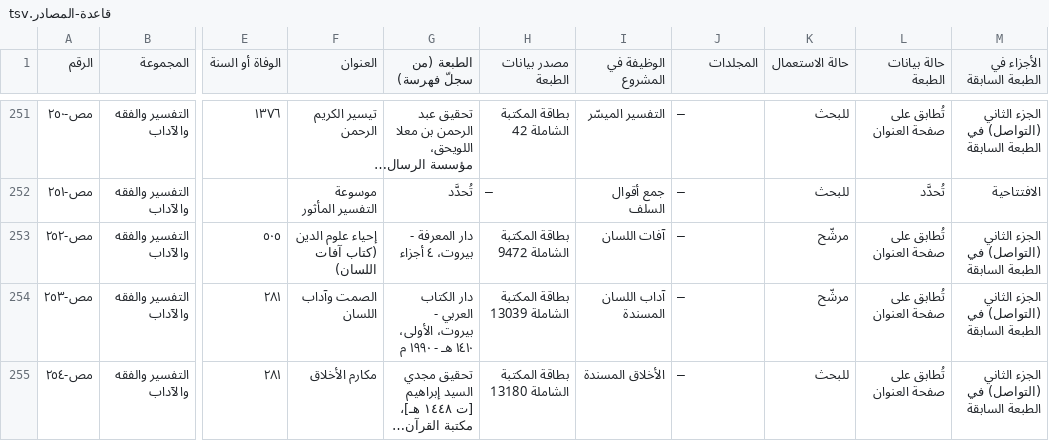
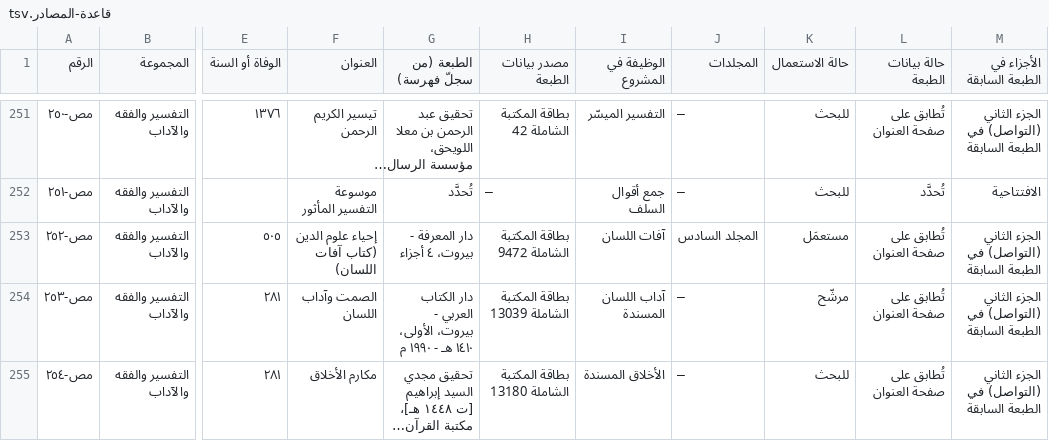
Before and after one commit to ahmadsulaimiy1/My-books, a TSV file: books/sinaat-al-mutakallim/book/_production/المصادر/قاعدة-المصادر.tsv, drawn as a sheet; only a part is shown, gaps mark what is left out; long unchanged cells end in …; the diff covers the shown part only; the diff names each change by its address in the sheet, - before the commit and + after, or states it on an @@ line.

```diff
--- a/books/sinaat-al-mutakallim/book/_production/المصادر/قاعدة-المصادر.tsv
+++ b/books/sinaat-al-mutakallim/book/_production/المصادر/قاعدة-المصادر.tsv
-J253 (المجلدات): —
+J253 (المجلدات): المجلد السادس
-K253 (حالة الاستعمال): مرشّح
+K253 (حالة الاستعمال): مستعمَل
```
Also changed, not shown: 1 added row and 13 edited cells elsewhere in this file, 17 other files.
